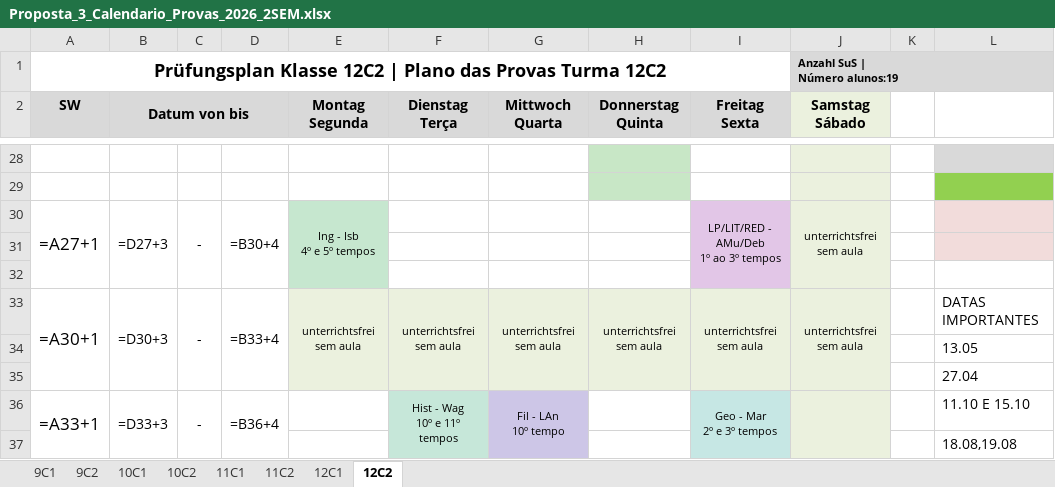
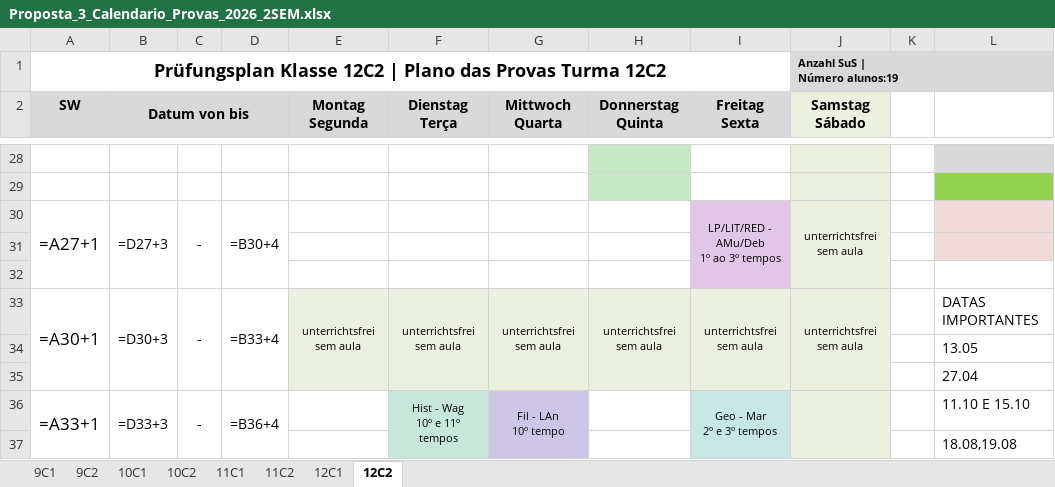
Before and after one commit to cbrener89052/calendarioprovas, an Excel workbook: Horario desenvolvido/Proposta_3_Calendario_Provas_2026_2SEM.xlsx, sheet 12C2, drawn as a sheet; only a part is shown, gaps mark what is left out; values as stored, in another font and other column widths than the file's, no borders; formulas without a stored value are shown as written; ↵ is a line break in a cell; the diff names each change by its address in the sheet, - before the commit and + after, or states it on an @@ line.

```diff
--- a/Horario desenvolvido/Proposta_3_Calendario_Provas_2026_2SEM.xlsx (sheet 12C2)
+++ b/Horario desenvolvido/Proposta_3_Calendario_Provas_2026_2SEM.xlsx (sheet 12C2)
-E30 (Montag Segunda): Ing - Isb ↵ 4º e 5º tempos
+E30 (Montag Segunda): (empty)
-E30 fill: #C6E7CF
+E30 fill: none
-E30:E32 merged
```
Also changed, not shown: sheet 12C1, Horario desenvolvido/Provas_por_Professor_Proposta_3.xlsx, Horario desenvolvido/Relatorio_Tempos_Cedidos_Proposta_3.xlsx, 6 other files.
